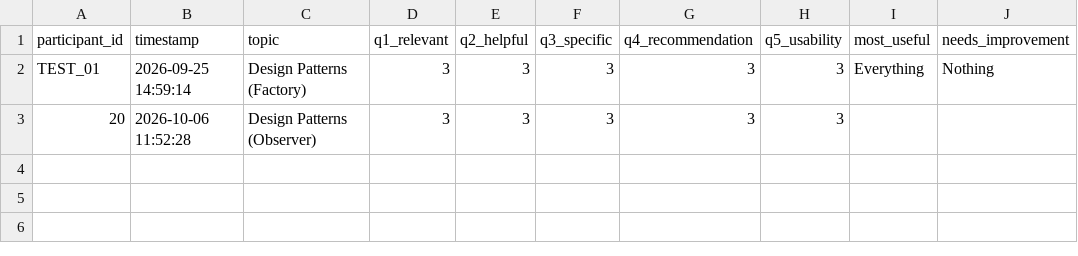
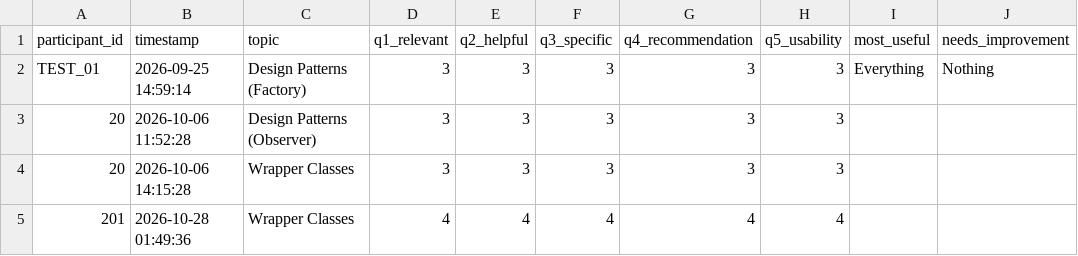
Before and after one commit to harriik/JCAB, a CSV file: research/validation/student_feedback_ratings.csv, drawn as a sheet.

```diff
--- a/research/validation/student_feedback_ratings.csv
+++ b/research/validation/student_feedback_ratings.csv
@@ -3 +3,3 @@ TEST_01,2026-09-25 14:59:14,Design Patterns (Factory),3,3,3,3,3,Everything,Nothi
 20,2026-10-06 11:52:28,Design Patterns (Observer),3,3,3,3,3,,
+20,2026-10-06 14:15:28,Wrapper Classes,3,3,3,3,3,,
+201,2026-10-28 01:49:36,Wrapper Classes,4,4,4,4,4,,
```
Also changed, not shown: 22 other files.
